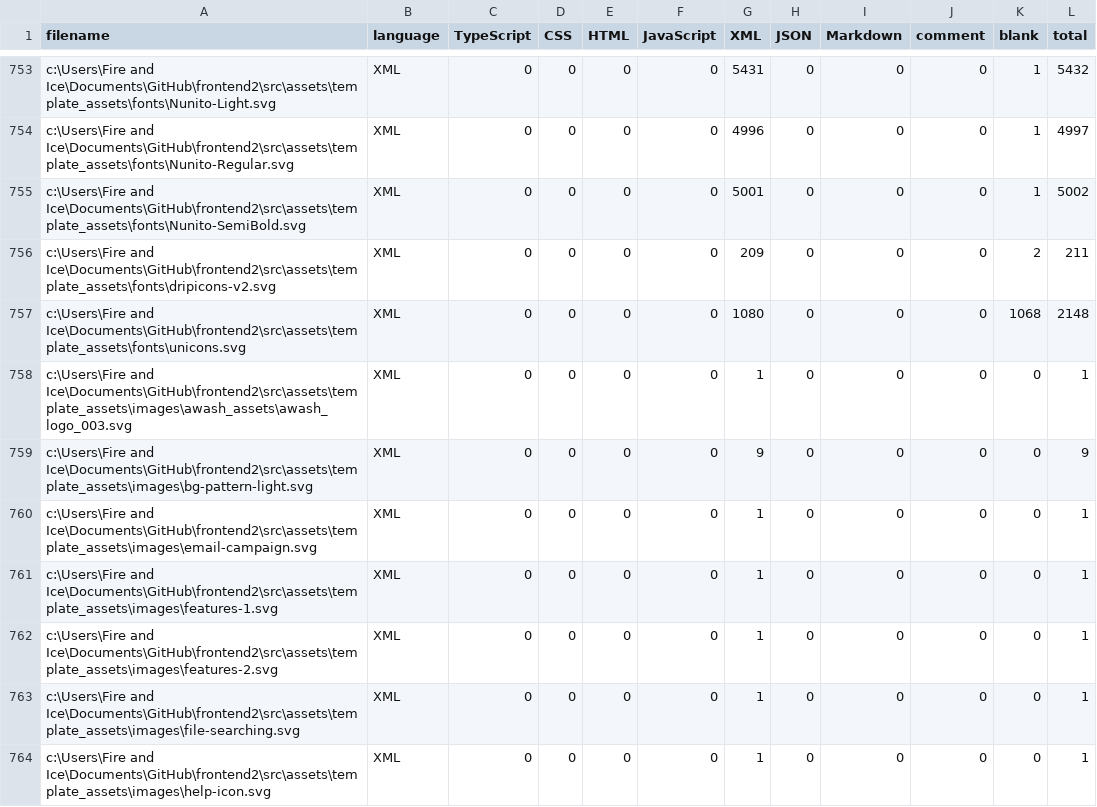
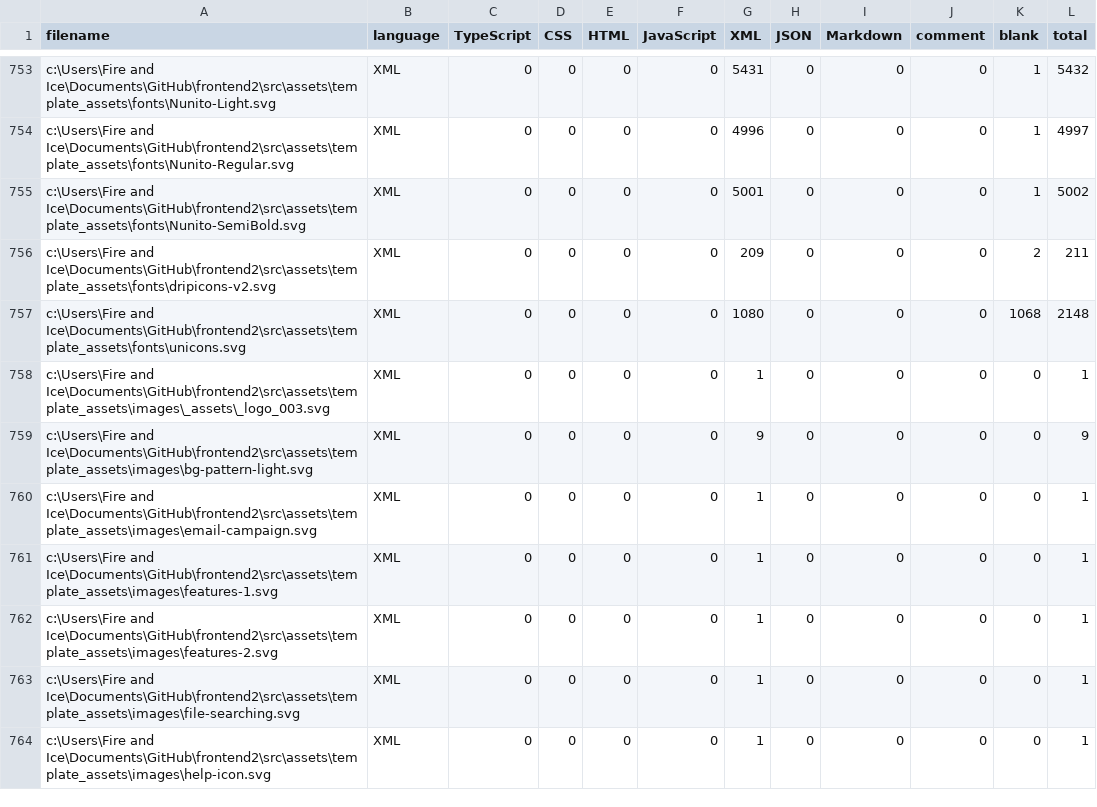
Before and after one commit to yerosanb/RMS_Angular, a CSV file: .VSCodeCounter/2023-06-07_18-34-14/diff.csv, drawn as a sheet; only a part is shown, gaps mark what is left out.

```diff
--- a/.VSCodeCounter/2023-06-07_18-34-14/diff.csv
+++ b/.VSCodeCounter/2023-06-07_18-34-14/diff.csv
@@ -757,3 +757,3 @@
 "c:\Users\Fire and Ice\Documents\GitHub\frontend2\src\assets\template_assets\fonts\unicons.svg", "XML", 0, 0, 0, 0, 1080, 0, 0, 0, 1068, 2148
-"c:\Users\Fire and Ice\Documents\GitHub\frontend2\src\assets\template_assets\images\awash_assets\awash_logo_003.svg", "XML", 0, 0, 0, 0, 1, 0, 0, 0, 0, 1
+"c:\Users\Fire and Ice\Documents\GitHub\frontend2\src\assets\template_assets\images\_assets\_logo_003.svg", "XML", 0, 0, 0, 0, 1, 0, 0, 0, 0, 1
 "c:\Users\Fire and Ice\Documents\GitHub\frontend2\src\assets\template_assets\images\bg-pattern-light.svg", "XML", 0, 0, 0, 0, 9, 0, 0, 0, 0, 9
```
Also changed, not shown: .VSCodeCounter/2023-06-07_18-34-14/results.csv, .VSCodeCounter/2023-06-07_19-25-56/diff.csv, 55 other files.
